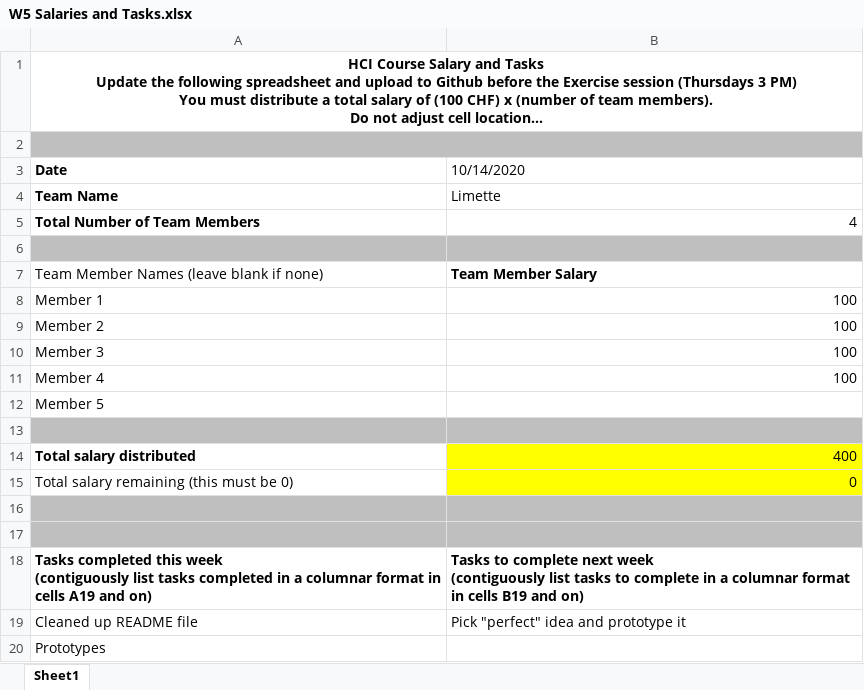
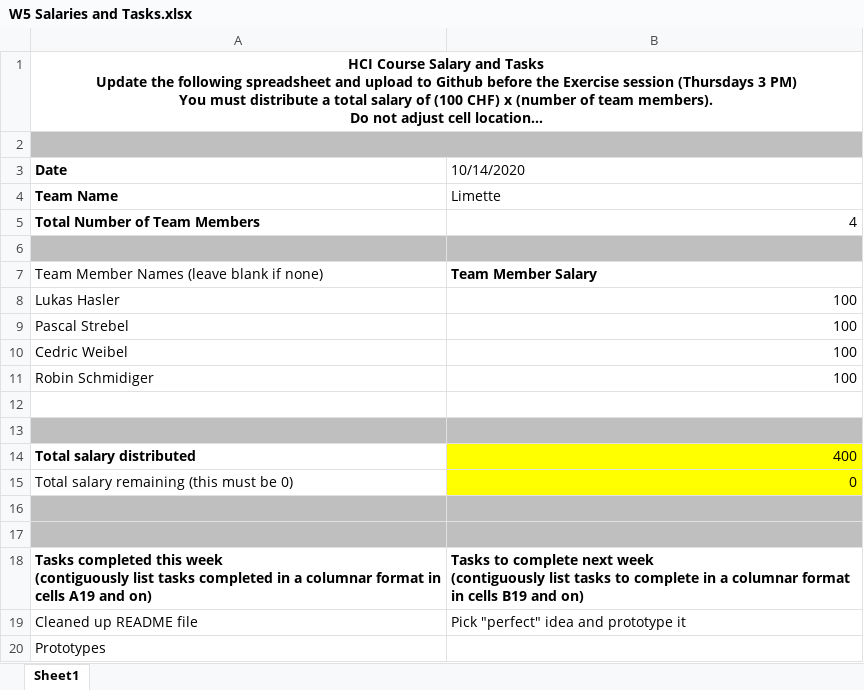
Before and after one commit to pastreb/HCI-Spatial-Arrangement-in-Video-Conferencing, an Excel workbook: Salary/W5 Salaries and Tasks.xlsx, sheet Sheet1, drawn as a sheet; long unchanged cells end in …; values as stored, in another font and other column widths than the file's, no borders; the diff names each change by its address in the sheet, - before the commit and + after, or states it on an @@ line.

```diff
--- a/Salary/W5 Salaries and Tasks.xlsx (sheet Sheet1)
+++ b/Salary/W5 Salaries and Tasks.xlsx (sheet Sheet1)
-A8 (Date): Member 1
+A8 (Date): Lukas Hasler
-A9 (Date): Member 2
+A9 (Date): Pascal Strebel
-A10 (Date): Member 3
+A10 (Date): Cedric Weibel
-A11 (Date): Member 4
+A11 (Date): Robin Schmidiger
-A12 (Date): Member 5
+A12 (Date): (empty)
```
Also changed, not shown: Salary/W6 Salaries and Tasks.xlsx.
